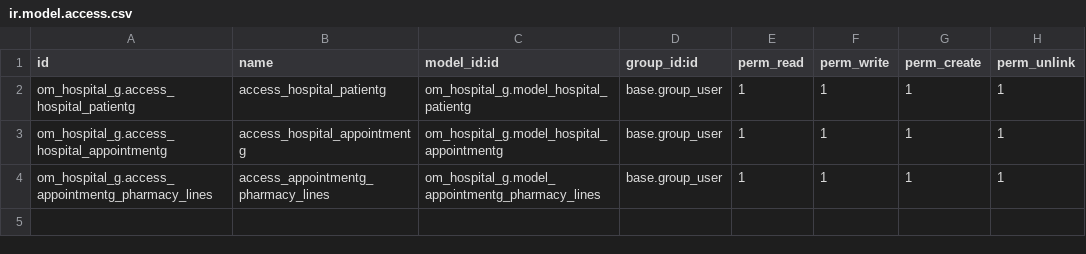
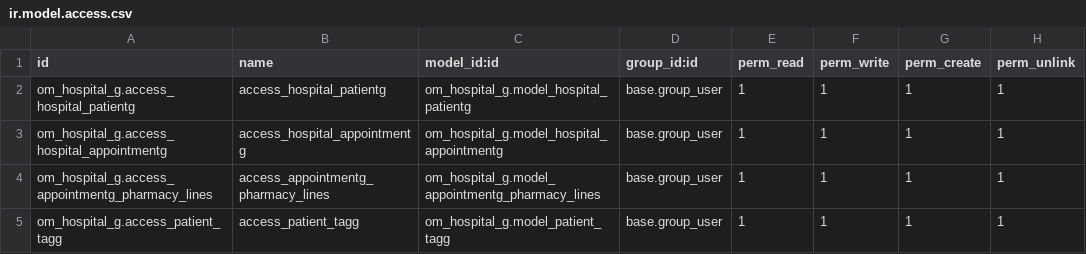
Before and after one commit to A7medAbdien/myOdoo, a CSV file: custom_addons/om_hospital_g/security/ir.model.access.csv, drawn as a sheet.

Commit message:
Recap: 54. create tags model and use boolean_toggle widget

```diff
--- a/custom_addons/om_hospital_g/security/ir.model.access.csv
+++ b/custom_addons/om_hospital_g/security/ir.model.access.csv
@@ -4 +4,2 @@ om_hospital_g.access_hospital_appointmentg,access_hospital_appointmentg,om_hospi
 om_hospital_g.access_appointmentg_pharmacy_lines,access_appointmentg_pharmacy_lines,om_hospital_g.model_appointmentg_pharmacy_lines,base.group_user,1,1,1,1
+om_hospital_g.access_patient_tagg,access_patient_tagg,om_hospital_g.model_patient_tagg,base.group_user,1,1,1,1
```
Also changed, not shown: 5 other files.
